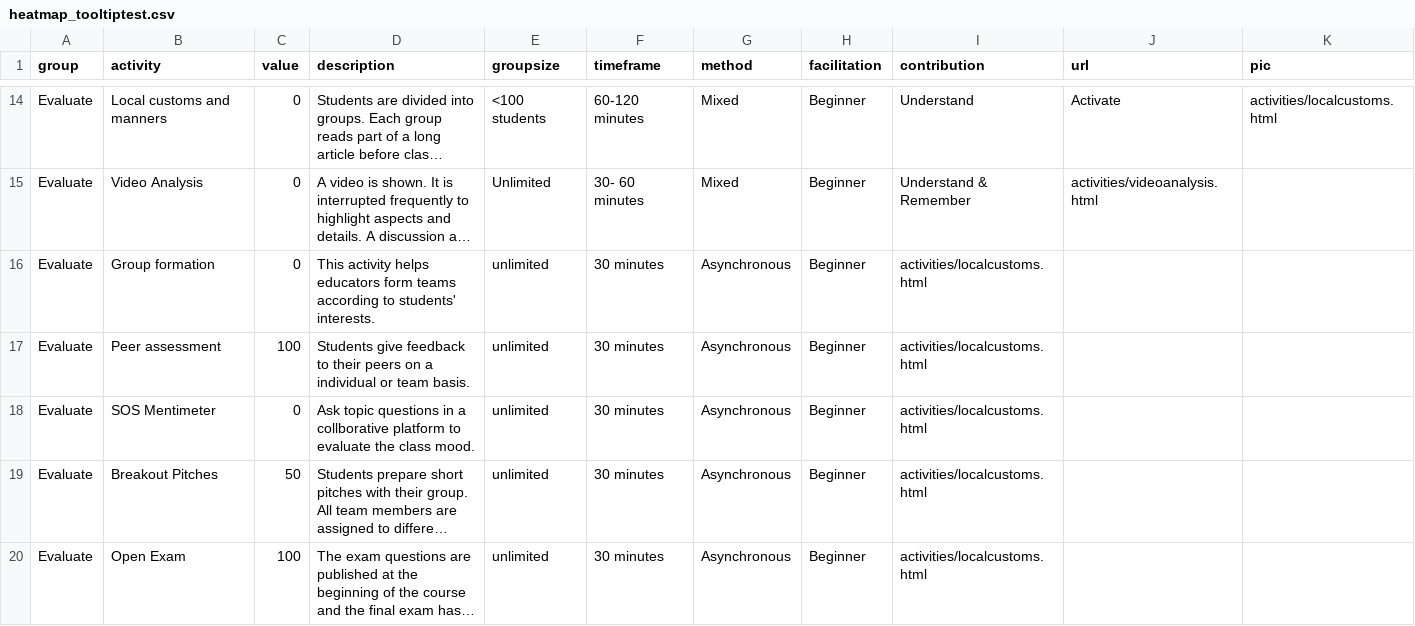
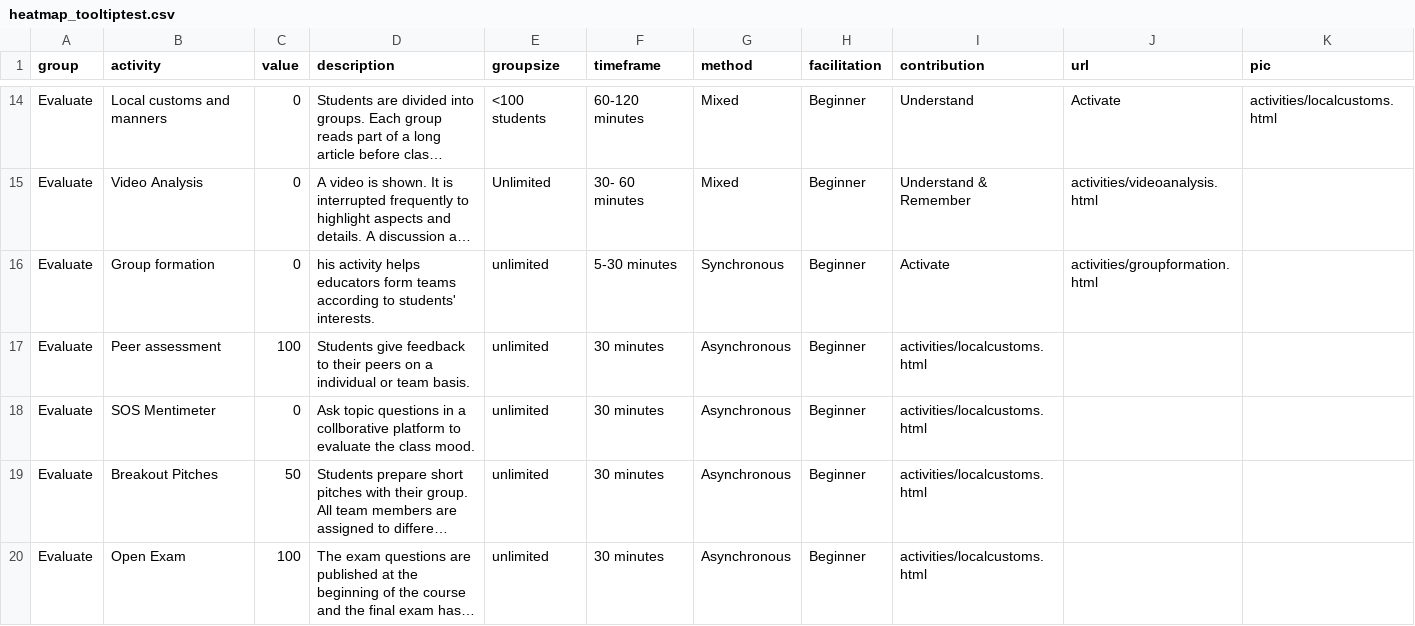
Before and after one commit to Lea1216/MasterThesis, a CSV file: heatmap_tooltiptest.csv, drawn as a sheet; only a part is shown, gaps mark what is left out; long unchanged cells end in …; the diff covers the shown part only; the diff names each change by its address in the sheet, - before the commit and + after, or states it on an @@ line.

Commit message:
Update heatmap_tooltiptest.csv

```diff
--- a/heatmap_tooltiptest.csv
+++ b/heatmap_tooltiptest.csv
-D16 (description): This activity helps…
+D16 (description): his activity helps…
-F16 (timeframe): 30 minutes
+F16 (timeframe): 5-30 minutes
-G16 (method): Asynchronous
+G16 (method): Synchronous
-I16 (contribution): activities/localcustoms.html
+I16 (contribution): Activate
-J16 (url): (empty)
+J16 (url): activities/groupformation.html
```
Also changed, not shown: 29 edited cells elsewhere in this file.
